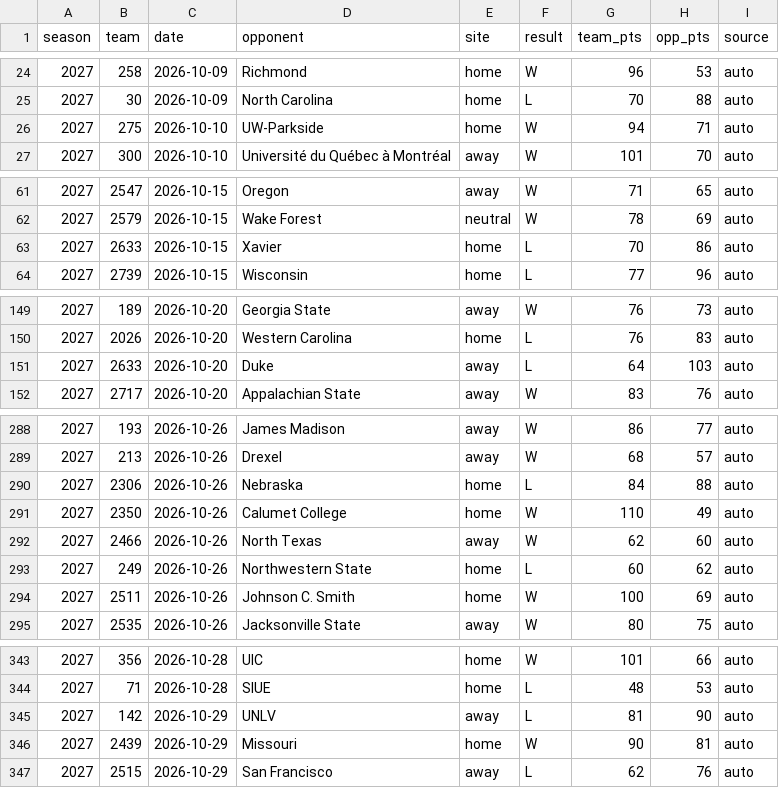
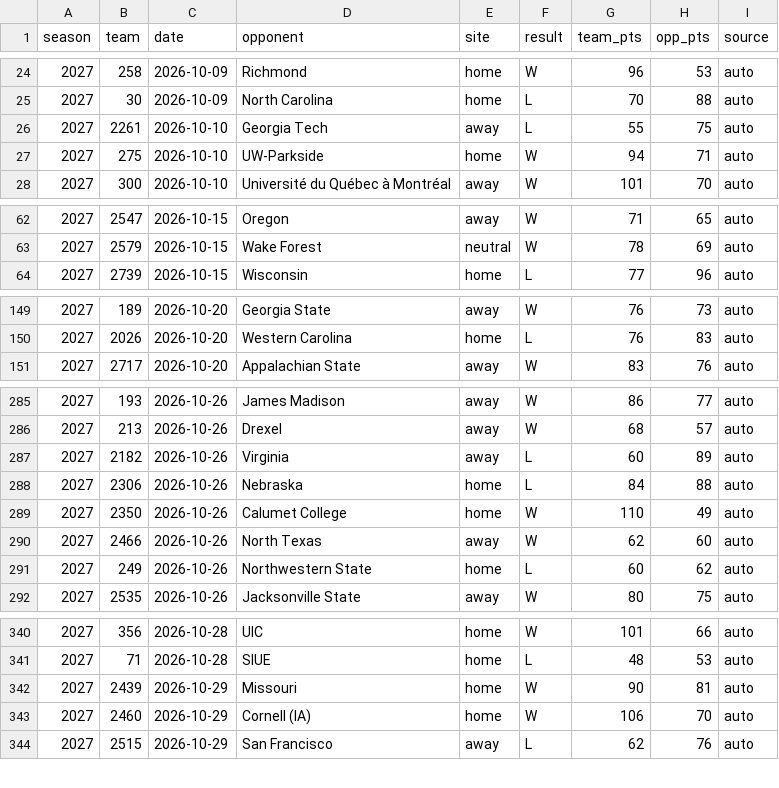
Before and after one commit to DemolishedDino7/elevation-change, a CSV file: model/hoops/exhibitions.csv, drawn as a sheet; only a part is shown, gaps mark what is left out; the diff covers the shown part only.

```diff
--- a/model/hoops/exhibitions.csv
+++ b/model/hoops/exhibitions.csv
@@ -25,2 +25,3 @@ season,team,date,opponent,site,result,team_pts,opp_pts,source
 2027,30,2026-10-09,North Carolina,home,L,70,88,auto
+2027,2261,2026-10-10,Georgia Tech,away,L,55,75,auto
 2027,275,2026-10-10,UW-Parkside,home,W,94,71,auto
@@ -62,3 +63,2 @@ season,team,date,opponent,site,result,team_pts,opp_pts,source
 2027,2579,2026-10-15,Wake Forest,neutral,W,78,69,auto
-2027,2633,2026-10-15,Xavier,home,L,70,86,auto
 2027,2739,2026-10-15,Wisconsin,home,L,77,96,auto
@@ -150,3 +150,2 @@ season,team,date,opponent,site,result,team_pts,opp_pts,source
 2027,2026,2026-10-20,Western Carolina,home,L,76,83,auto
-2027,2633,2026-10-20,Duke,away,L,64,103,auto
 2027,2717,2026-10-20,Appalachian State,away,W,83,76,auto
@@ -289,2 +286,3 @@ season,team,date,opponent,site,result,team_pts,opp_pts,source
 2027,213,2026-10-26,Drexel,away,W,68,57,auto
+2027,2182,2026-10-26,Virginia,away,L,60,89,auto
 2027,2306,2026-10-26,Nebraska,home,L,84,88,auto
@@ -293,3 +291,2 @@ season,team,date,opponent,site,result,team_pts,opp_pts,source
 2027,249,2026-10-26,Northwestern State,home,L,60,62,auto
-2027,2511,2026-10-26,Johnson C. Smith,home,W,100,69,auto
 2027,2535,2026-10-26,Jacksonville State,away,W,80,75,auto
@@ -344,4 +341,4 @@ season,team,date,opponent,site,result,team_pts,opp_pts,source
 2027,71,2026-10-28,SIUE,home,L,48,53,auto
-2027,142,2026-10-29,UNLV,away,L,81,90,auto
 2027,2439,2026-10-29,Missouri,home,W,90,81,auto
+2027,2460,2026-10-29,Cornell (IA),home,W,106,70,auto
 2027,2515,2026-10-29,San Francisco,away,L,62,76,auto
```
Also changed, not shown: 2 removed rows elsewhere in this file, 11 other files.
